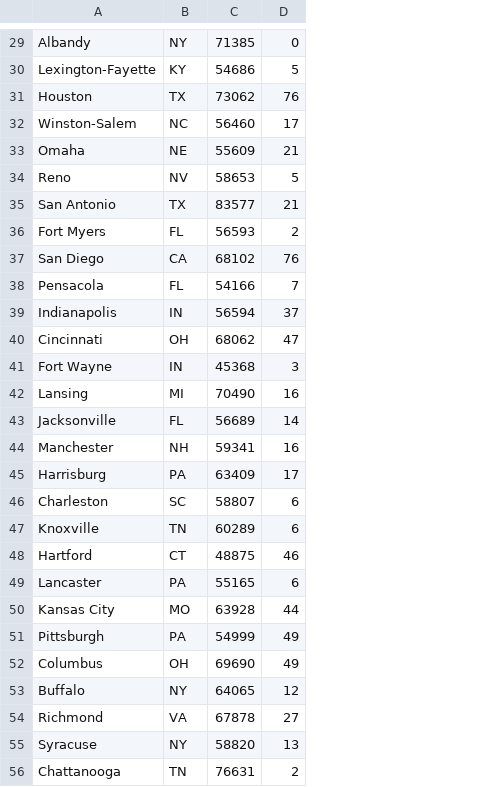
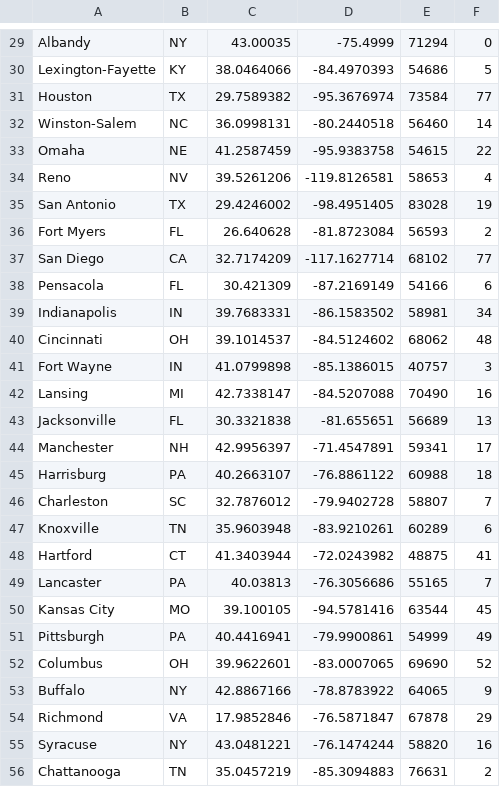
Before and after one commit to amishnerd/prospects, a CSV file: output_file.csv, drawn as a sheet; only a part is shown, gaps mark what is left out; addresses are those after the commit; the diff covers the shown part only; the diff names each change by its address in the sheet, - before the commit and + after, or states it on an @@ line.

```diff
--- a/output_file.csv
+++ b/output_file.csv
+column C, rows 29-56: 43.00035 | 38.0464066 | 29.7589382 | 36.0998131 | 41.2587459 | 39.5261206 | 29.4246002 | 26.640628 | 32.7174209 | 30.421309 | 39.7683331 | 39.1014537 | 41.0799898 | 42.7338147 | 30.3321838 | 42.9956397 | 40.2663107 | 32.7876012 | 35.9603948 | 41.3403944 | 40.03813 | 39.100105 | 40.4416941 | 39.9622601 | 42.8867166 | 17.9852846 | 43.0481221 | 35.0457219
+column D, rows 29-56: -75.4999 | -84.4970393 | -95.3676974 | -80.2440518 | -95.9383758 | -119.8126581 | -98.4951405 | -81.8723084 | -117.1627714 | -87.2169149 | -86.1583502 | -84.5124602 | -85.1386015 | -84.5207088 | -81.655651 | -71.4547891 | -76.8861122 | -79.9402728 | -83.9210261 | -72.0243982 | -76.3056686 | -94.5781416 | -79.9900861 | -83.0007065 | -78.8783922 | -76.5871847 | -76.1474244 | -85.3094883
-E29: 71385
+E29: 71294
-E31: 73062
+E31: 73584
-F31: 76
+F31: 77
-F32: 17
+F32: 14
-E33: 55609
+E33: 54615
-F33: 21
+F33: 22
-F34: 5
+F34: 4
-E35: 83577
+E35: 83028
-F35: 21
+F35: 19
-F37: 76
+F37: 77
-F38: 7
+F38: 6
-E39: 56594
+E39: 58981
-F39: 37
+F39: 34
-F40: 47
+F40: 48
-E41: 45368
+E41: 40757
-F43: 14
+F43: 13
-F44: 16
+F44: 17
-E45: 63409
+E45: 60988
-F45: 17
+F45: 18
-F46: 6
+F46: 7
-F48: 46
+F48: 41
-F49: 6
+F49: 7
-E50: 63928
+E50: 63544
-F50: 44
+F50: 45
-F52: 49
+F52: 52
-F53: 12
+F53: 9
-F54: 27
+F54: 29
-F55: 13
+F55: 16
```
Also changed, not shown: 1 added row, 1 removed row and 76 edited cells elsewhere in this file, 4 other files.
